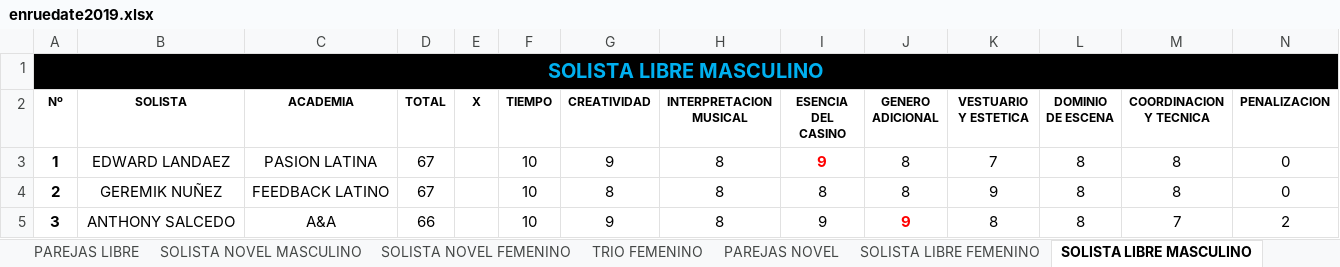
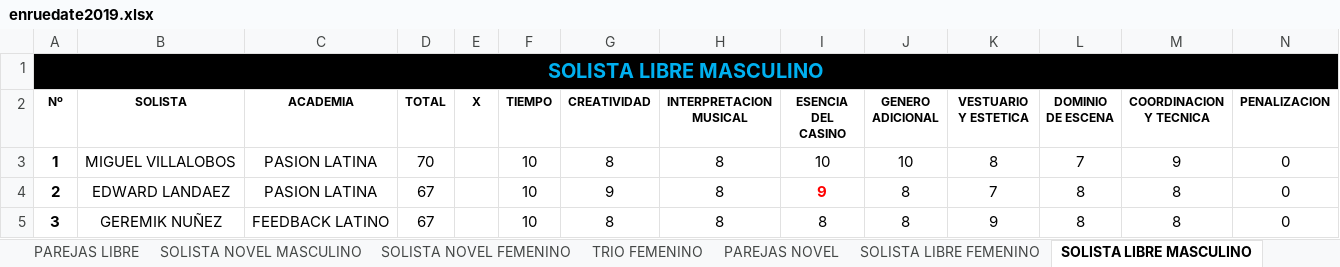
Before and after one commit to aarcela/sweetestKids, an Excel workbook: assets/data/enruedate2019.xlsx, sheet SOLISTA LIBRE MASCULINO, drawn as a sheet; only a part is shown; values as stored, in another font and other column widths than the file's, no borders; the diff covers the shown part only; the diff names each change by its address in the sheet, - before the commit and + after, or states it on an @@ line.

Commit message:
REFRESH INFO EXCEL sabado 05-10

```diff
--- a/assets/data/enruedate2019.xlsx (sheet SOLISTA LIBRE MASCULINO)
+++ b/assets/data/enruedate2019.xlsx (sheet SOLISTA LIBRE MASCULINO)
-B3 (SOLISTA): EDWARD LANDAEZ
+B3 (SOLISTA): MIGUEL VILLALOBOS
-D3 (TOTAL): 67
+D3 (TOTAL): 70
-G3 (CREATIVIDAD): 9
+G3 (CREATIVIDAD): 8
-I3 (ESENCIA DEL CASINO): 9
+I3 (ESENCIA DEL CASINO): 10
@@ I3 bold: on → off, text colour: #FF0000 → black @@
-J3 (GENERO ADICIONAL): 8
+J3 (GENERO ADICIONAL): 10
-K3 (VESTUARIO Y ESTETICA): 7
+K3 (VESTUARIO Y ESTETICA): 8
-L3 (DOMINIO DE ESCENA): 8
+L3 (DOMINIO DE ESCENA): 7
-M3 (COORDINACION Y TECNICA): 8
+M3 (COORDINACION Y TECNICA): 9
-B4 (SOLISTA): GEREMIK NUÑEZ
+B4 (SOLISTA): EDWARD LANDAEZ
-C4 (ACADEMIA): FEEDBACK LATINO
+C4 (ACADEMIA): PASION LATINA
-G4 (CREATIVIDAD): 8
+G4 (CREATIVIDAD): 9
-I4 (ESENCIA DEL CASINO): 8
+I4 (ESENCIA DEL CASINO): 9
@@ I4 bold: off → on, text colour: black → #FF0000 @@
-K4 (VESTUARIO Y ESTETICA): 9
+K4 (VESTUARIO Y ESTETICA): 7
-B5 (SOLISTA): ANTHONY SALCEDO
+B5 (SOLISTA): GEREMIK NUÑEZ
-C5 (ACADEMIA): A&A
+C5 (ACADEMIA): FEEDBACK LATINO
-D5 (TOTAL): 66
+D5 (TOTAL): 67
-G5 (CREATIVIDAD): 9
+G5 (CREATIVIDAD): 8
-I5 (ESENCIA DEL CASINO): 9
+I5 (ESENCIA DEL CASINO): 8
-J5 (GENERO ADICIONAL): 9
+J5 (GENERO ADICIONAL): 8
@@ J5 bold: on → off, text colour: #FF0000 → black @@
-K5 (VESTUARIO Y ESTETICA): 8
+K5 (VESTUARIO Y ESTETICA): 9
-M5 (COORDINACION Y TECNICA): 7
+M5 (COORDINACION Y TECNICA): 8
-N5 (PENALIZACION): 2
+N5 (PENALIZACION): 0
```
Also changed, not shown: 82 edited cells and cell formats elsewhere in this sheet.
